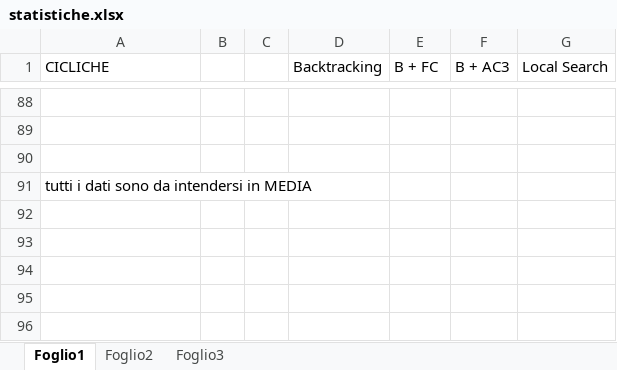
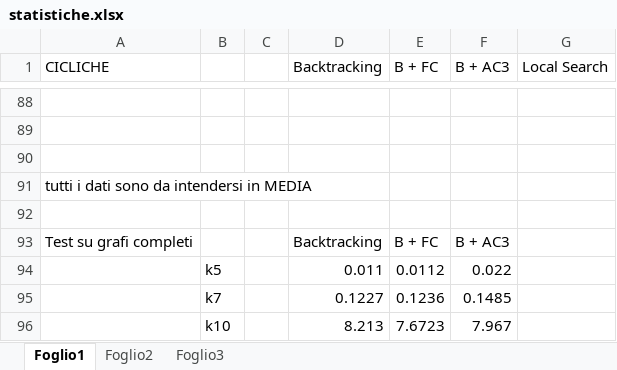
Before and after one commit to silviagreen/cp-nets-solver, an Excel workbook: statistiche/statistiche.xlsx, sheet Foglio1, drawn as a sheet; only a part is shown, gaps mark what is left out; values as stored, in another font and other column widths than the file's, no borders; charts and pictures not drawn; the diff names each change by its address in the sheet, - before the commit and + after, or states it on an @@ line.

Commit message:
aggiunto test in statistiche.xlsx

```diff
--- a/statistiche/statistiche.xlsx (sheet Foglio1)
+++ b/statistiche/statistiche.xlsx (sheet Foglio1)
+row 92: (empty)
+row 93: Test su grafi completi |  |  | Backtracking | B + FC | B + AC3
+row 94:  | k5 |  | 0.011 | 0.0112 | 0.022
+row 95:  | k7 |  | 0.1227 | 0.1236 | 0.1485
+row 96:  | k10 |  | 8.213 | 7.6723 | 7.967
```
Also changed, not shown: charts or pictures.
